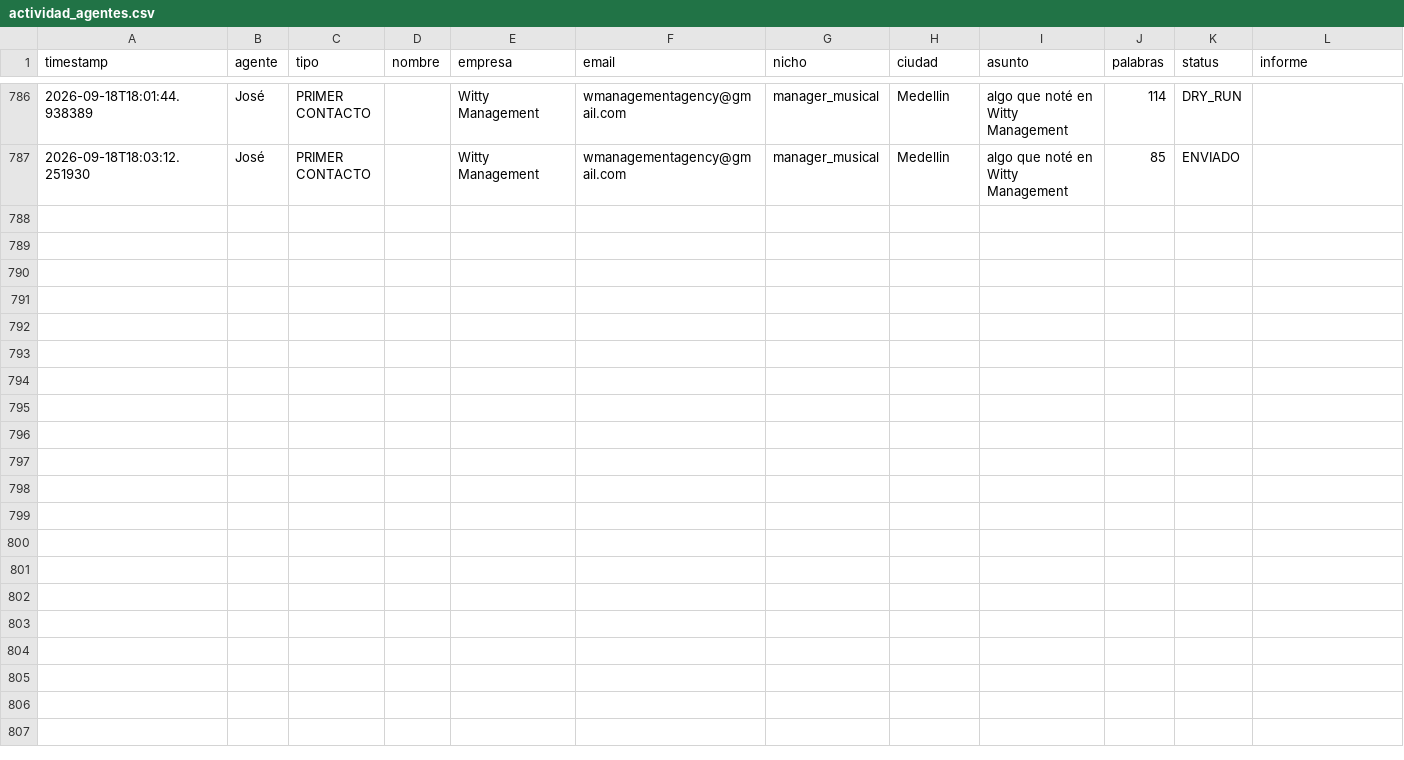
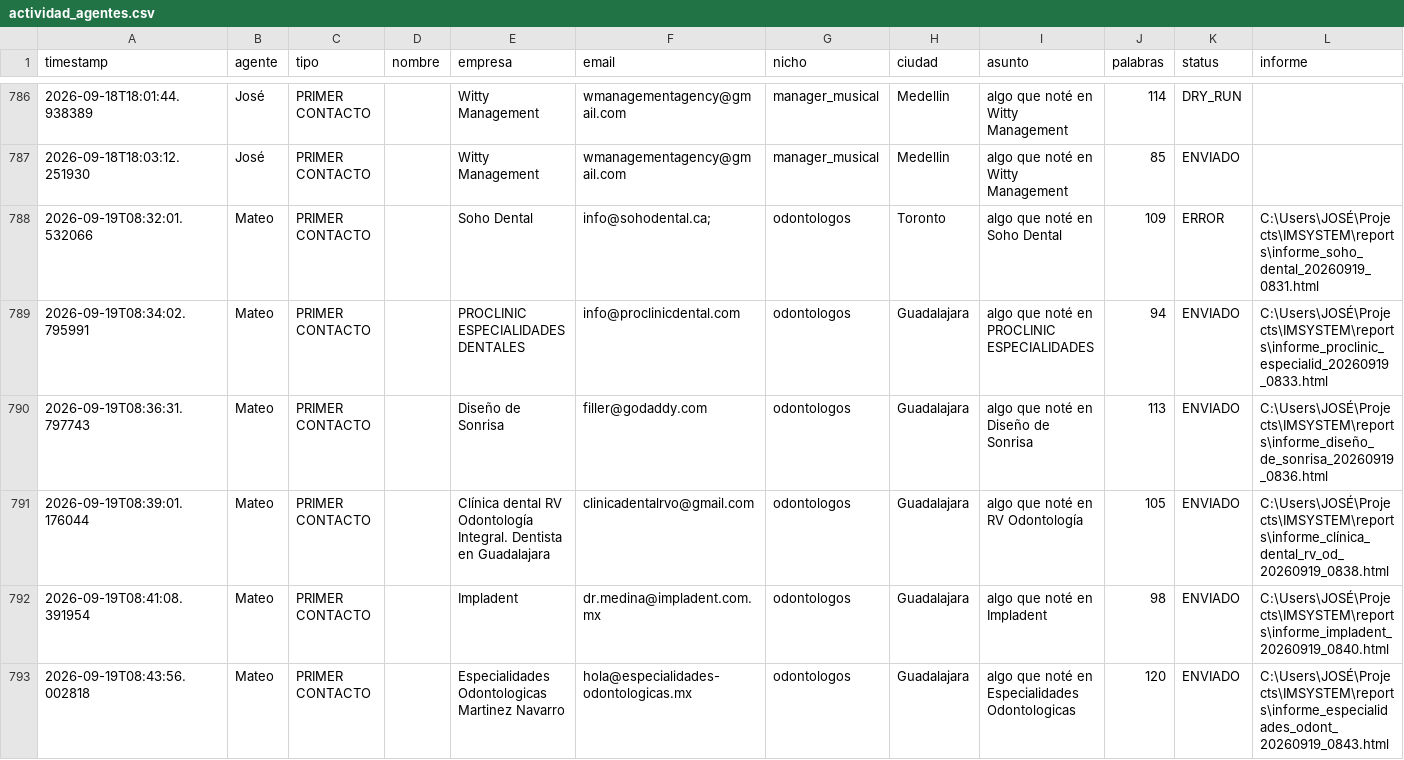
Before and after one commit to joseg09dg-888/IMSYSTEM, a CSV file: logs/actividad_agentes.csv, drawn as a sheet; only a part is shown, gaps mark what is left out; the diff names each change by its address in the sheet, - before the commit and + after, or states it on an @@ line.

```diff
--- a/logs/actividad_agentes.csv
+++ b/logs/actividad_agentes.csv
+row 788: 2026-09-19T08:32:01.532066 | Mateo | PRIMER CONTACTO |  | Soho Dental | info@sohodental.ca; | odontologos | Toronto | algo que noté en Soho Dental | 109 | ERROR | C:\Users\JOSÉ\Projects\IMSYSTEM\reports\informe_soho_dental_20260919_0831.html
+row 789: 2026-09-19T08:34:02.795991 | Mateo | PRIMER CONTACTO |  | PROCLINIC ESPECIALIDADES DENTALES | info@proclinicdental.com | odontologos | Guadalajara | algo que noté en PROCLINIC ESPECIALIDADES | 94 | ENVIADO | C:\Users\JOSÉ\Projects\IMSYSTEM\reports\informe_proclinic_especialid_20260919_0833.html
+row 790: 2026-09-19T08:36:31.797743 | Mateo | PRIMER CONTACTO |  | Diseño de Sonrisa | filler@godaddy.com | odontologos | Guadalajara | algo que noté en Diseño de Sonrisa | 113 | ENVIADO | C:\Users\JOSÉ\Projects\IMSYSTEM\reports\informe_diseño_de_sonrisa_20260919_0836.html
+row 791: 2026-09-19T08:39:01.176044 | Mateo | PRIMER CONTACTO |  | Clínica dental RV Odontología Integral. Dentista en Guadalajara | clinicadentalrvo@gmail.com | odontologos | Guadalajara | algo que noté en RV Odontología | 105 | ENVIADO | C:\Users\JOSÉ\Projects\IMSYSTEM\reports\informe_clínica_dental_rv_od_20260919_0838.html
+row 792: 2026-09-19T08:41:08.391954 | Mateo | PRIMER CONTACTO |  | Impladent | dr.medina@impladent.com.mx | odontologos | Guadalajara | algo que noté en Impladent | 98 | ENVIADO | C:\Users\JOSÉ\Projects\IMSYSTEM\reports\informe_impladent_20260919_0840.html
+row 793: 2026-09-19T08:43:56.002818 | Mateo | PRIMER CONTACTO |  | Especialidades Odontologicas Martinez Navarro | hola@especialidades-odontologicas.mx | odontologos | Guadalajara | algo que noté en Especialidades Odontologicas | 120 | ENVIADO | C:\Users\JOSÉ\Projects\IMSYSTEM\reports\informe_especialidades_odont_20260919_0843.html
```
Also changed, not shown: 4 other files.
